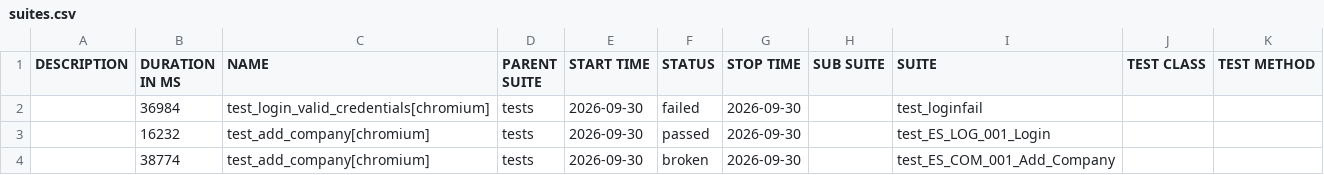
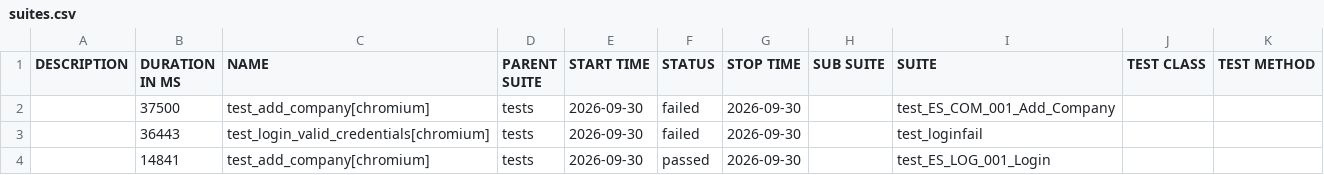
Before and after one commit to RitaPurnamasari28/playwright-python, a CSV file: data/suites.csv, drawn as a sheet.

```diff
--- a/data/suites.csv
+++ b/data/suites.csv
@@ -1,4 +1,4 @@
 "DESCRIPTION","DURATION IN MS","NAME","PARENT SUITE","START TIME","STATUS","STOP TIME","SUB SUITE","SUITE","TEST CLASS","TEST METHOD"
-"","36984","test_login_valid_credentials[chromium]","tests","2026-09-30","failed","2026-09-30","","test_loginfail","",""
-"","16232","test_add_company[chromium]","tests","2026-09-30","passed","2026-09-30","","test_ES_LOG_001_Login","",""
-"","38774","test_add_company[chromium]","tests","2026-09-30","broken","2026-09-30","","test_ES_COM_001_Add_Company","",""
+"","37500","test_add_company[chromium]","tests","2026-09-30","failed","2026-09-30","","test_ES_COM_001_Add_Company","",""
+"","36443","test_login_valid_credentials[chromium]","tests","2026-09-30","failed","2026-09-30","","test_loginfail","",""
+"","14841","test_add_company[chromium]","tests","2026-09-30","passed","2026-09-30","","test_ES_LOG_001_Login","",""
```
Also changed, not shown: 34 other files.
